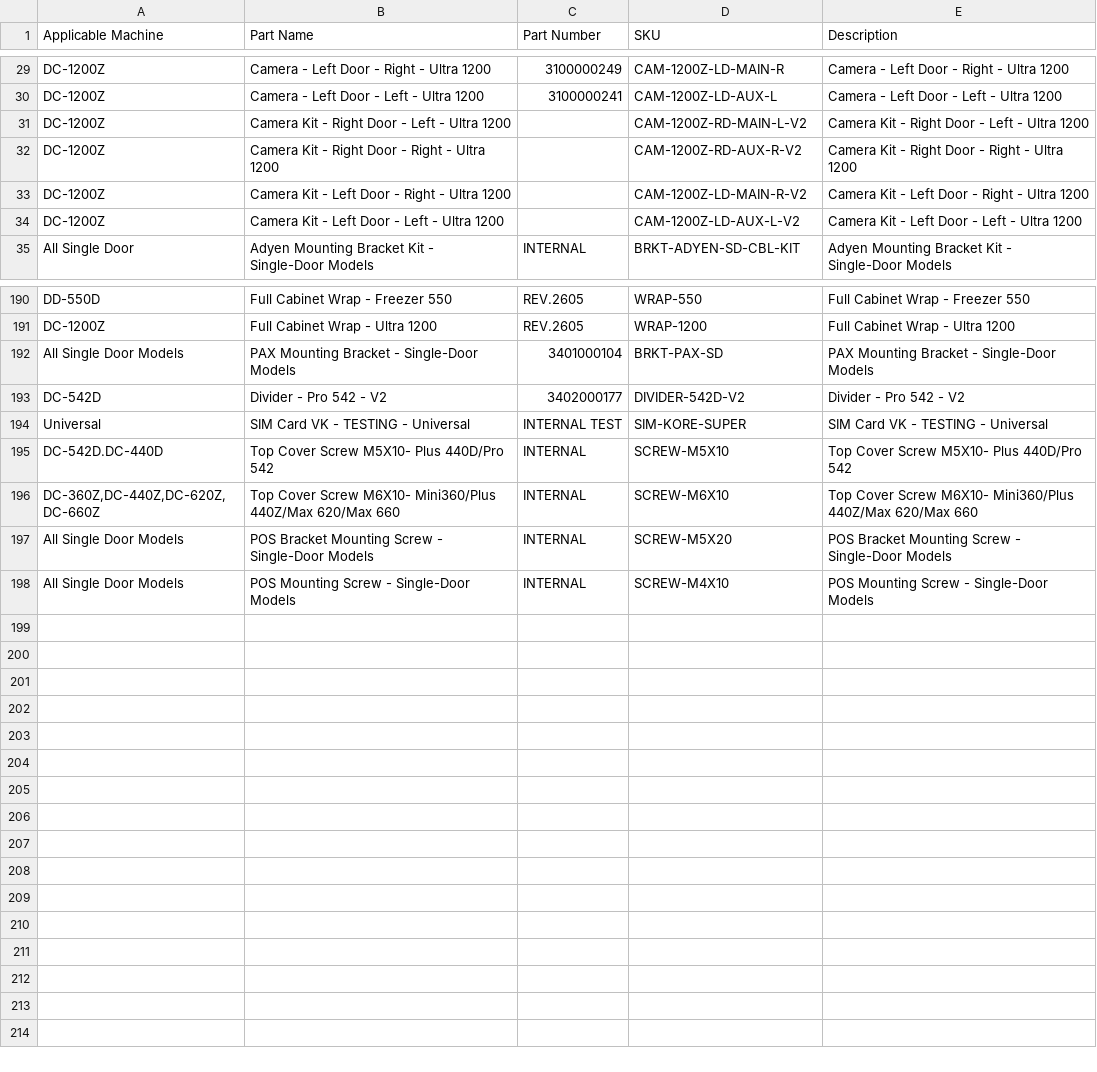
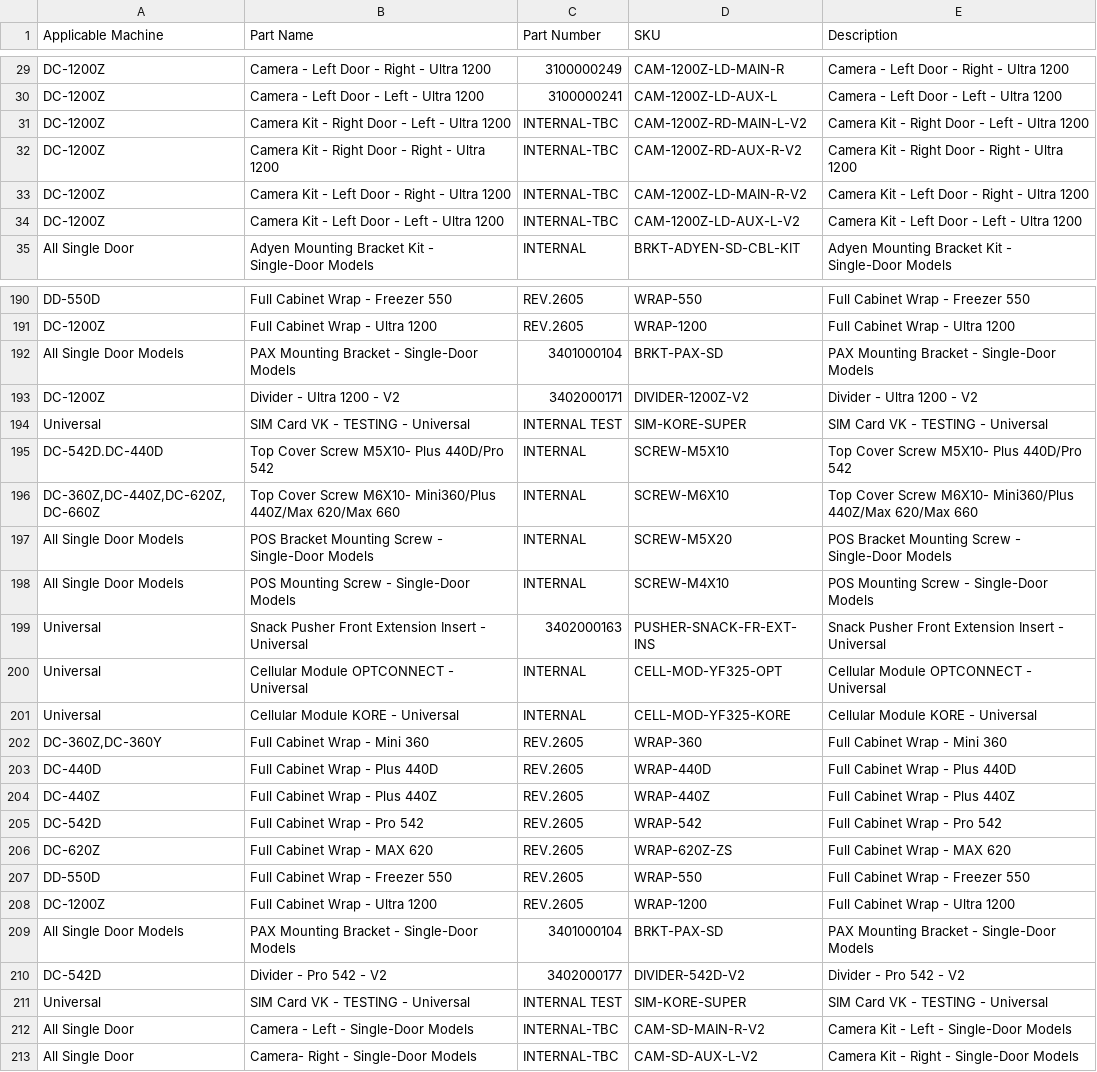
Before and after one commit to haha-andrew/ha-parts, a CSV file: ha_parts.csv, drawn as a sheet; only a part is shown, gaps mark what is left out.

Commit message:
Update ha_parts.csv

```diff
--- a/ha_parts.csv
+++ b/ha_parts.csv
@@ -30,6 +30,6 @@ DC-1200Z,Camera - Left Door - Right - Ultra 1200,3100000249,CAM-1200Z-LD-MAIN-R,
 DC-1200Z,Camera - Left Door - Left - Ultra 1200,3100000241,CAM-1200Z-LD-AUX-L,Camera - Left Door - Left - Ultra 1200
-DC-1200Z,Camera Kit - Right Door - Left - Ultra 1200,,CAM-1200Z-RD-MAIN-L-V2,Camera Kit - Right Door - Left - Ultra 1200
-DC-1200Z,Camera Kit - Right Door - Right - Ultra 1200,,CAM-1200Z-RD-AUX-R-V2,Camera Kit - Right Door - Right - Ultra 1200
-DC-1200Z,Camera Kit - Left Door - Right - Ultra 1200,,CAM-1200Z-LD-MAIN-R-V2,Camera Kit - Left Door - Right - Ultra 1200
-DC-1200Z,Camera Kit - Left Door - Left - Ultra 1200,,CAM-1200Z-LD-AUX-L-V2,Camera Kit - Left Door - Left - Ultra 1200
+DC-1200Z,Camera Kit - Right Door - Left - Ultra 1200,INTERNAL-TBC,CAM-1200Z-RD-MAIN-L-V2,Camera Kit - Right Door - Left - Ultra 1200
+DC-1200Z,Camera Kit - Right Door - Right - Ultra 1200,INTERNAL-TBC,CAM-1200Z-RD-AUX-R-V2,Camera Kit - Right Door - Right - Ultra 1200
+DC-1200Z,Camera Kit - Left Door - Right - Ultra 1200,INTERNAL-TBC,CAM-1200Z-LD-MAIN-R-V2,Camera Kit - Left Door - Right - Ultra 1200
+DC-1200Z,Camera Kit - Left Door - Left - Ultra 1200,INTERNAL-TBC,CAM-1200Z-LD-AUX-L-V2,Camera Kit - Left Door - Left - Ultra 1200
 All Single Door,Adyen Mounting Bracket Kit - Single-Door Models,INTERNAL,BRKT-ADYEN-SD-CBL-KIT,Adyen Mounting Bracket Kit - Single-Door Models
@@ -192,3 +192,3 @@ DC-1200Z,Full Cabinet Wrap - Ultra 1200,REV.2605,WRAP-1200,Full Cabinet Wrap - U
 All Single Door Models,PAX Mounting Bracket - Single-Door Models,3401000104,BRKT-PAX-SD,PAX Mounting Bracket - Single-Door Models
-DC-542D,Divider - Pro 542 - V2,3402000177,DIVIDER-542D-V2,Divider - Pro 542 - V2
+DC-1200Z,Divider - Ultra 1200 - V2,3402000171,DIVIDER-1200Z-V2,Divider - Ultra 1200 - V2
 Universal,SIM Card VK - TESTING - Universal,INTERNAL TEST,SIM-KORE-SUPER,SIM Card VK - TESTING - Universal
@@ -198 +198,16 @@ All Single Door Models,POS Bracket Mounting Screw - Single-Door Models,INTERNAL,
 All Single Door Models,POS Mounting Screw - Single-Door Models,INTERNAL,SCREW-M4X10,POS Mounting Screw - Single-Door Models
+Universal,Snack Pusher Front Extension Insert - Universal,3402000163,PUSHER-SNACK-FR-EXT-INS,Snack Pusher Front Extension Insert - Universal
+Universal,Cellular Module OPTCONNECT - Universal,INTERNAL,CELL-MOD-YF325-OPT,Cellular Module OPTCONNECT - Universal
+Universal,Cellular Module KORE - Universal,INTERNAL,CELL-MOD-YF325-KORE,Cellular Module KORE - Universal
+"DC-360Z,DC-360Y",Full Cabinet Wrap - Mini 360,REV.2605,WRAP-360,Full Cabinet Wrap - Mini 360
+DC-440D,Full Cabinet Wrap - Plus 440D,REV.2605,WRAP-440D,Full Cabinet Wrap - Plus 440D
+DC-440Z,Full Cabinet Wrap - Plus 440Z,REV.2605,WRAP-440Z,Full Cabinet Wrap - Plus 440Z
+DC-542D,Full Cabinet Wrap - Pro 542,REV.2605,WRAP-542,Full Cabinet Wrap - Pro 542
+DC-620Z,Full Cabinet Wrap - MAX 620,REV.2605,WRAP-620Z-ZS,Full Cabinet Wrap - MAX 620
+DD-550D,Full Cabinet Wrap - Freezer 550,REV.2605,WRAP-550,Full Cabinet Wrap - Freezer 550
+DC-1200Z,Full Cabinet Wrap - Ultra 1200,REV.2605,WRAP-1200,Full Cabinet Wrap - Ultra 1200
+All Single Door Models,PAX Mounting Bracket - Single-Door Models,3401000104,BRKT-PAX-SD,PAX Mounting Bracket - Single-Door Models
+DC-542D,Divider - Pro 542 - V2,3402000177,DIVIDER-542D-V2,Divider - Pro 542 - V2
+Universal,SIM Card VK - TESTING - Universal,INTERNAL TEST,SIM-KORE-SUPER,SIM Card VK - TESTING - Universal
+All Single Door,Camera - Left - Single-Door Models,INTERNAL-TBC,CAM-SD-MAIN-R-V2,Camera Kit - Left - Single-Door Models
+All Single Door,Camera-  Right - Single-Door Models,INTERNAL-TBC,CAM-SD-AUX-L-V2,Camera Kit -  Right - Single-Door Models
```
